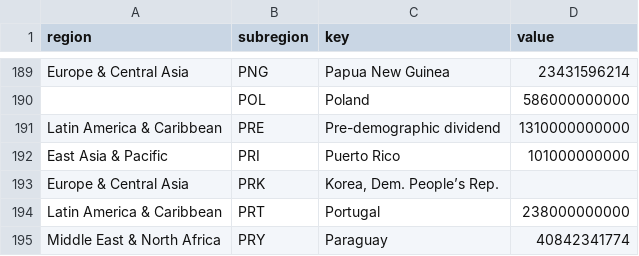
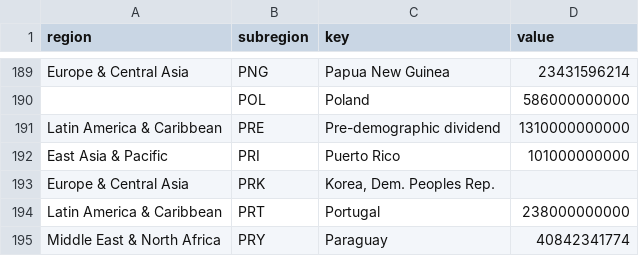
Before and after one commit to jshuabanks/mycourseworkassignment, a CSV file: data.csv, drawn as a sheet; only a part is shown, gaps mark what is left out; the diff names each change by its address in the sheet, - before the commit and + after, or states it on an @@ line.

Commit message:
Update data.csv

```diff
--- a/data.csv
+++ b/data.csv
-C193 (key): Korea, Dem. People’s Rep.
+C193 (key): Korea, Dem. Peoples Rep.
```
